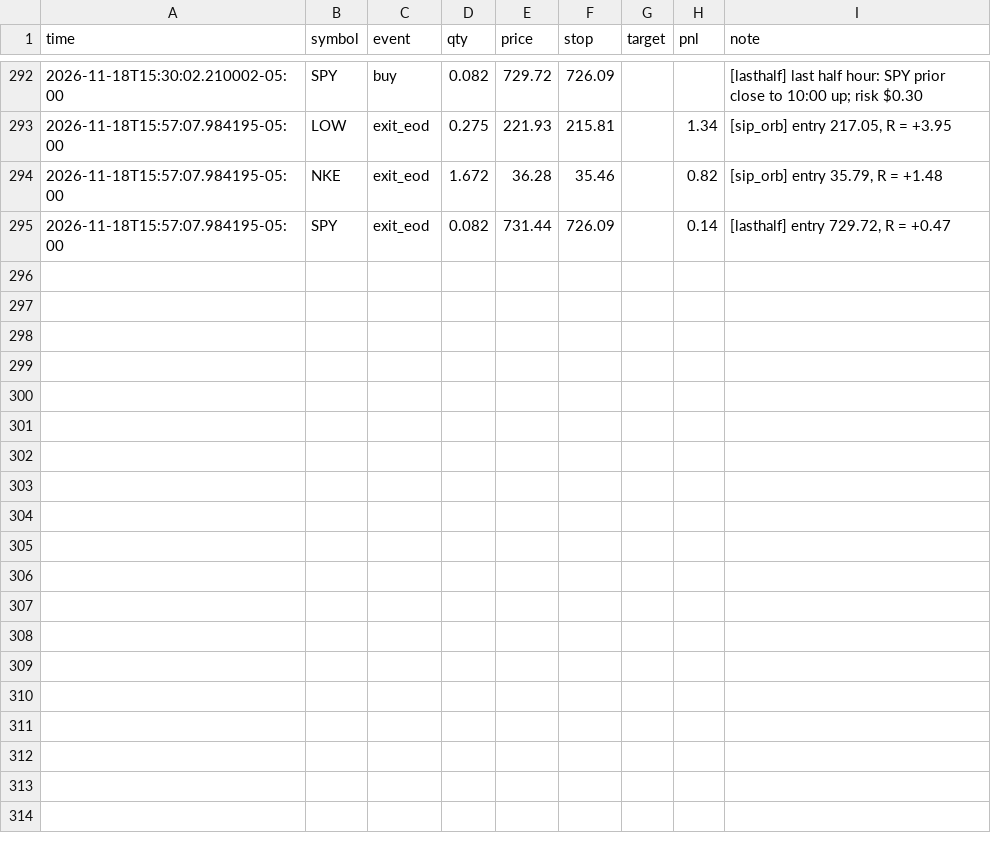
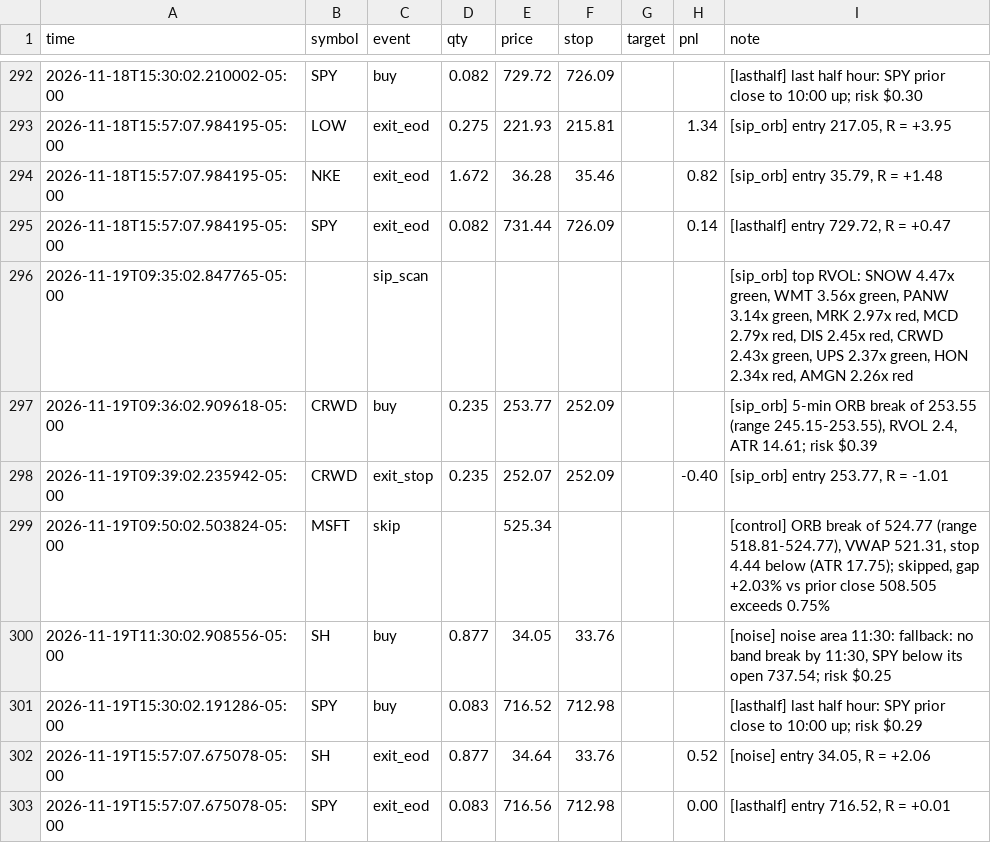
Before and after one commit to Studioluke/ponytail, a CSV file: trader/journal/trades.csv, drawn as a sheet; only a part is shown, gaps mark what is left out; the diff names each change by its address in the sheet, - before the commit and + after, or states it on an @@ line.

```diff
--- a/trader/journal/trades.csv
+++ b/trader/journal/trades.csv
+row 296: 2026-11-19T09:35:02.847765-05:00 |  | sip_scan |  |  |  |  |  | [sip_orb] top RVOL: SNOW 4.47x green, WMT 3.56x green, PANW 3.14x green, MRK 2.97x red, MCD 2.79x red, DIS 2.45x red, CRWD 2.43x green, UPS 2.37x green, HON 2.34x red, AMGN 2.26x red
+row 297: 2026-11-19T09:36:02.909618-05:00 | CRWD | buy | 0.235 | 253.77 | 252.09 |  |  | [sip_orb] 5-min ORB break of 253.55 (range 245.15-253.55), RVOL 2.4, ATR 14.61; risk $0.39
+row 298: 2026-11-19T09:39:02.235942-05:00 | CRWD | exit_stop | 0.235 | 252.07 | 252.09 |  | -0.40 | [sip_orb] entry 253.77, R = -1.01
+row 299: 2026-11-19T09:50:02.503824-05:00 | MSFT | skip |  | 525.34 |  |  |  | [control] ORB break of 524.77 (range 518.81-524.77), VWAP 521.31, stop 4.44 below (ATR 17.75); skipped, gap +2.03% vs prior close 508.505 exceeds 0.75%
+row 300: 2026-11-19T11:30:02.908556-05:00 | SH | buy | 0.877 | 34.05 | 33.76 |  |  | [noise] noise area 11:30: fallback: no band break by 11:30, SPY below its open 737.54; risk $0.25
+row 301: 2026-11-19T15:30:02.191286-05:00 | SPY | buy | 0.083 | 716.52 | 712.98 |  |  | [lasthalf] last half hour: SPY prior close to 10:00 up; risk $0.29
+row 302: 2026-11-19T15:57:07.675078-05:00 | SH | exit_eod | 0.877 | 34.64 | 33.76 |  | 0.52 | [noise] entry 34.05, R = +2.06
+row 303: 2026-11-19T15:57:07.675078-05:00 | SPY | exit_eod | 0.083 | 716.56 | 712.98 |  | 0.00 | [lasthalf] entry 716.52, R = +0.01
```
Also changed, not shown: trader/journal/feedcheck.csv, trader/journal/shadow.csv, 3 other files.
